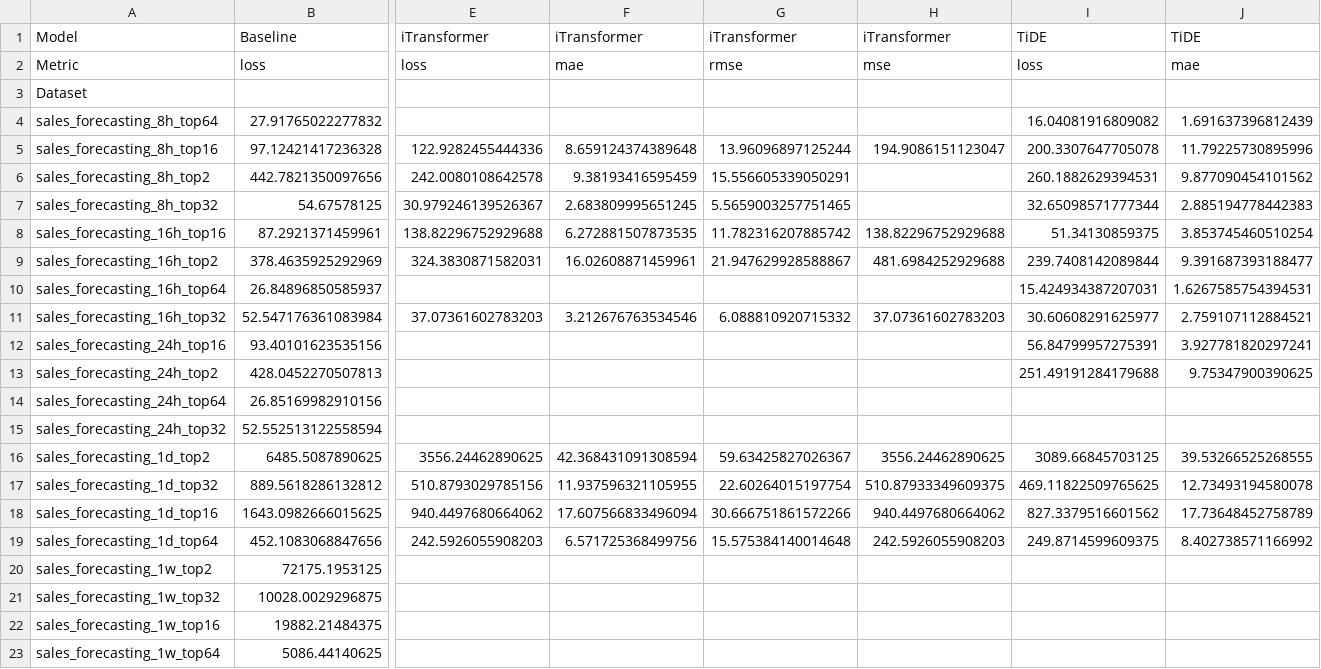
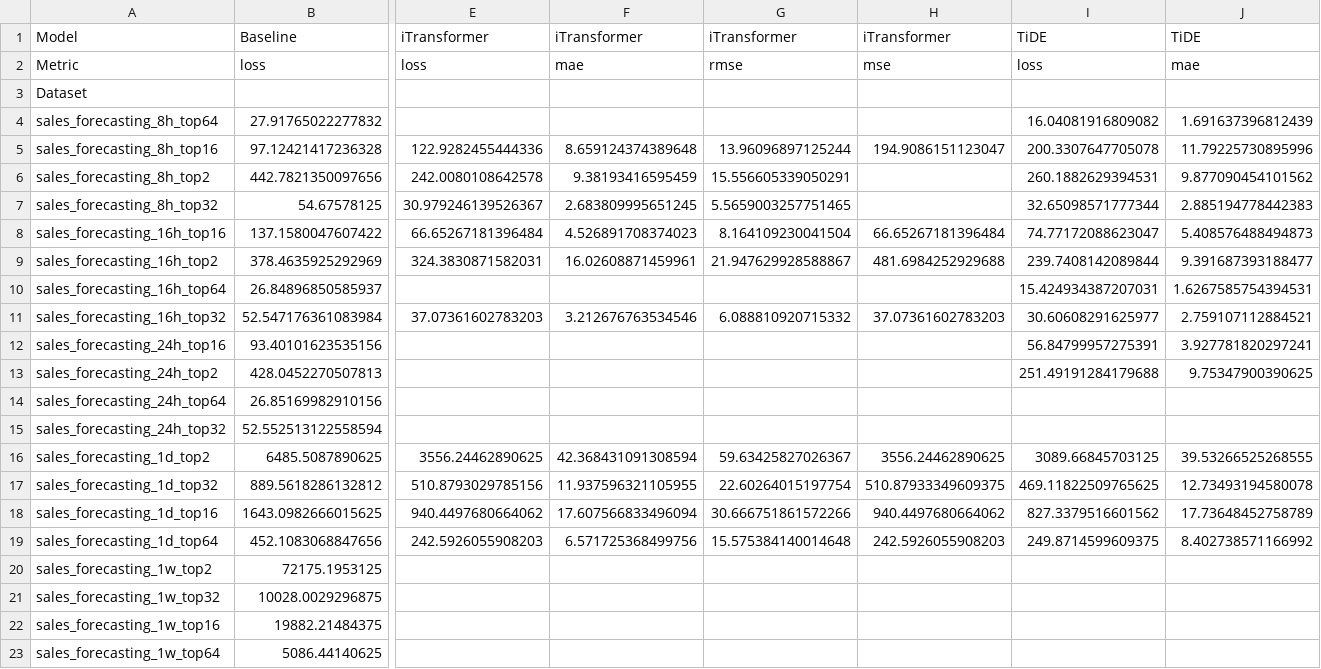
Before and after one commit to lleisner/bakery_sales_forecasting, a CSV file: experiment/masked_results_one_day_baseline.csv, drawn as a sheet; only a part is shown, gaps mark what is left out; the diff covers the shown part only; the diff names each change by its address in the sheet, - before the commit and + after, or states it on an @@ line.

```diff
--- a/experiment/masked_results_one_day_baseline.csv
+++ b/experiment/masked_results_one_day_baseline.csv
-B8: 87.2921371459961
+B8: 137.1580047607422
-E8: 138.82296752929688
+E8: 66.65267181396484
-F8: 6.272881507873535
+F8: 4.526891708374023
-G8: 11.782316207885742
+G8: 8.164109230041504
-H8: 138.82296752929688
+H8: 66.65267181396484
-I8: 51.34130859375
+I8: 74.77172088623047
-J8: 3.853745460510254
+J8: 5.408576488494873
```
Also changed, not shown: 2 edited cells elsewhere in this file, 13 other files.
